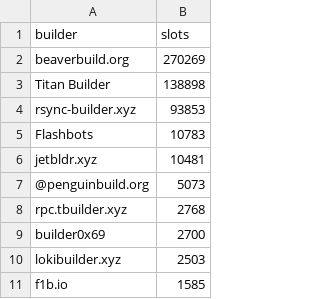
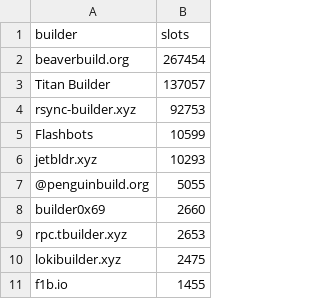
Before and after one commit to nerolation/reorg.pics, a CSV file: builder_slots.csv, drawn as a sheet.

```diff
--- a/builder_slots.csv
+++ b/builder_slots.csv
@@ -1,11 +1,11 @@
 builder,slots
-beaverbuild.org,270269
-Titan Builder,138898
-rsync-builder.xyz,93853
-Flashbots,10783
-jetbldr.xyz,10481
-@penguinbuild.org,5073
-rpc.tbuilder.xyz,2768
-builder0x69,2700
-lokibuilder.xyz,2503
-f1b.io,1585
+beaverbuild.org,267454
+Titan Builder,137057
+rsync-builder.xyz,92753
+Flashbots,10599
+jetbldr.xyz,10293
+@penguinbuild.org,5055
+builder0x69,2660
+rpc.tbuilder.xyz,2653
+lokibuilder.xyz,2475
+f1b.io,1455
```
Also changed, not shown: 5 other files.
